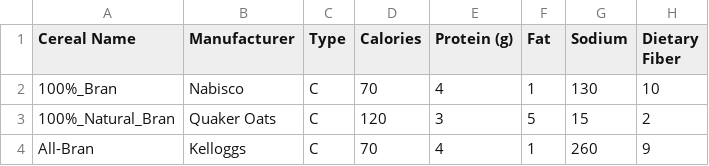
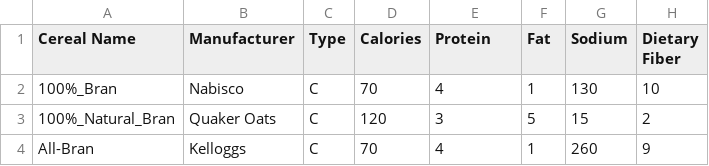
Before and after one commit to ZDBobbitt/OccupationSalaries, a CSV file: cereal.csv, drawn as a sheet; only a part is shown; the diff names each change by its address in the sheet, - before the commit and + after, or states it on an @@ line.

Commit message:
Add files via upload

```diff
--- a/cereal.csv
+++ b/cereal.csv
-E1: Protein (g)
+E1: Protein
```
